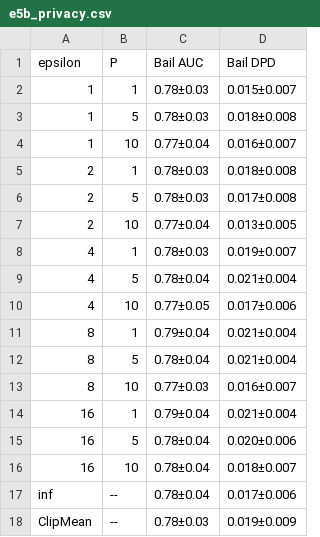
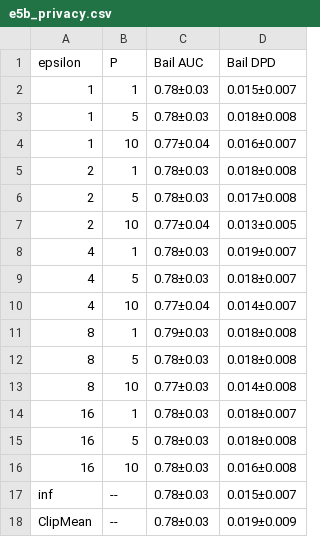
Before and after one commit to vinhqdang/FedFairGNN, a CSV file: results/clamp/tables/e5b_privacy.csv, drawn as a sheet.

```diff
--- a/results/clamp/tables/e5b_privacy.csv
+++ b/results/clamp/tables/e5b_privacy.csv
@@ -8,11 +8,11 @@ epsilon,P,Bail AUC,Bail DPD
 4,1,0.78±0.03,0.019±0.007
-4,5,0.78±0.04,0.021±0.004
-4,10,0.77±0.05,0.017±0.006
-8,1,0.79±0.04,0.021±0.004
-8,5,0.78±0.04,0.021±0.004
-8,10,0.77±0.03,0.016±0.007
-16,1,0.79±0.04,0.021±0.004
-16,5,0.78±0.04,0.020±0.006
-16,10,0.78±0.04,0.018±0.007
-inf,--,0.78±0.04,0.017±0.006
+4,5,0.78±0.03,0.018±0.007
+4,10,0.77±0.04,0.014±0.007
+8,1,0.79±0.03,0.018±0.008
+8,5,0.78±0.03,0.018±0.008
+8,10,0.77±0.03,0.014±0.008
+16,1,0.78±0.03,0.018±0.007
+16,5,0.78±0.03,0.018±0.008
+16,10,0.78±0.03,0.016±0.008
+inf,--,0.78±0.03,0.015±0.007
 ClipMean,--,0.78±0.03,0.019±0.009
```
Also changed, not shown: results/clamp/tables/e3_attacks.csv, results/clamp/tables/e6_ablation.csv, 47 other files.
